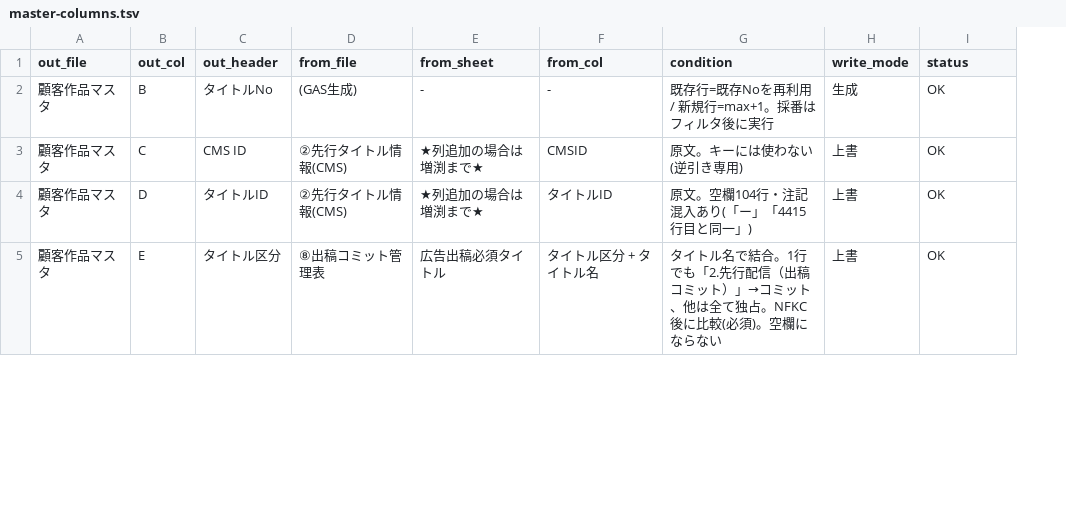
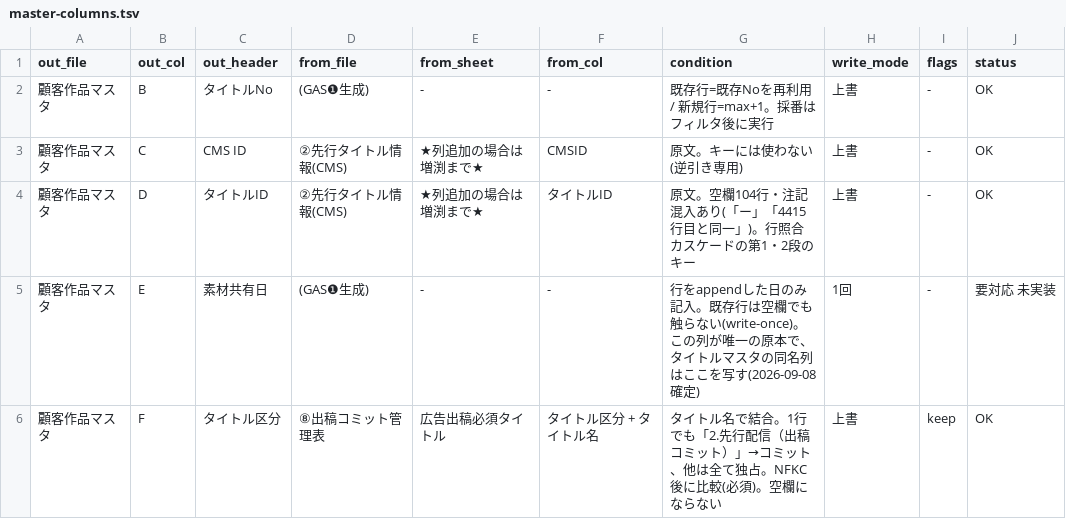
Before and after one commit to long-npl/ntt-solmare, a TSV file: docs/master-columns.tsv, drawn as a sheet; only a part is shown; addresses are those after the commit; the diff covers the shown part only; the diff names each change by its address in the sheet, - before the commit and + after, or states it on an @@ line.

```diff
--- a/docs/master-columns.tsv
+++ b/docs/master-columns.tsv
+column I (flags), rows 2-4: all -; row 6: keep
-D2 (from_file): (GAS生成)
+D2 (from_file): (GAS❶生成)
-H2 (write_mode): 生成
+H2 (write_mode): 上書
-G4 (condition): 原文。空欄104行・注記混入あり(「ー」「4415行目と同一」)
+G4 (condition): 原文。空欄104行・注記混入あり(「ー」「4415行目と同一」)。行照合カスケードの第1・2段のキー
+row 5: 顧客作品マスタ | E | 素材共有日 | (GAS❶生成) | - | - | 行をappendした日のみ記入。既存行は空欄でも触らない(write-once)。この列が唯一の原本で、タイトルマスタの同名列はここを写す(2026-09-08確定) | 1回 | - | 要対応 未実装
-B6 (out_col): E
+B6 (out_col): F
```
Also changed, not shown: 3 added rows, 1 removed row and 56 edited cells elsewhere in this file, 3 other files.
